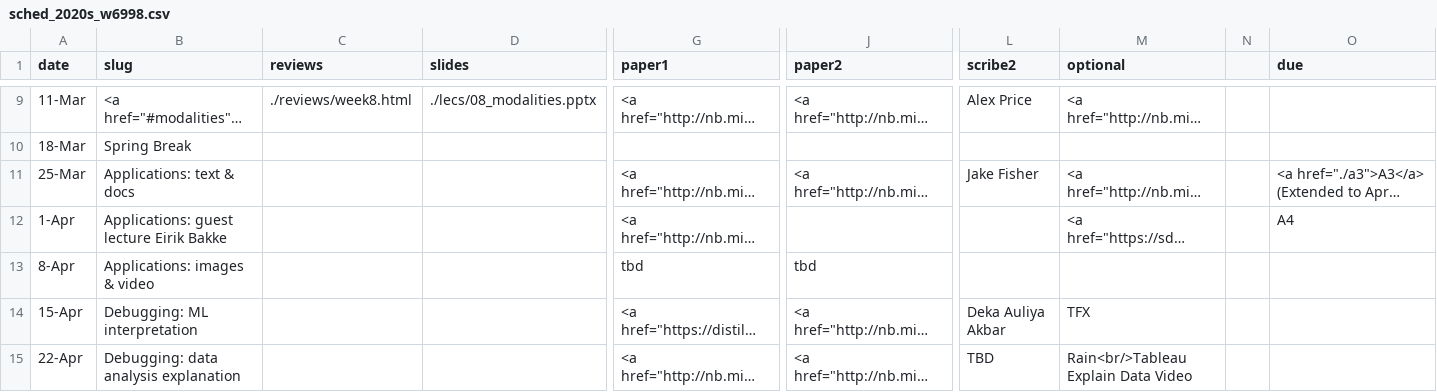
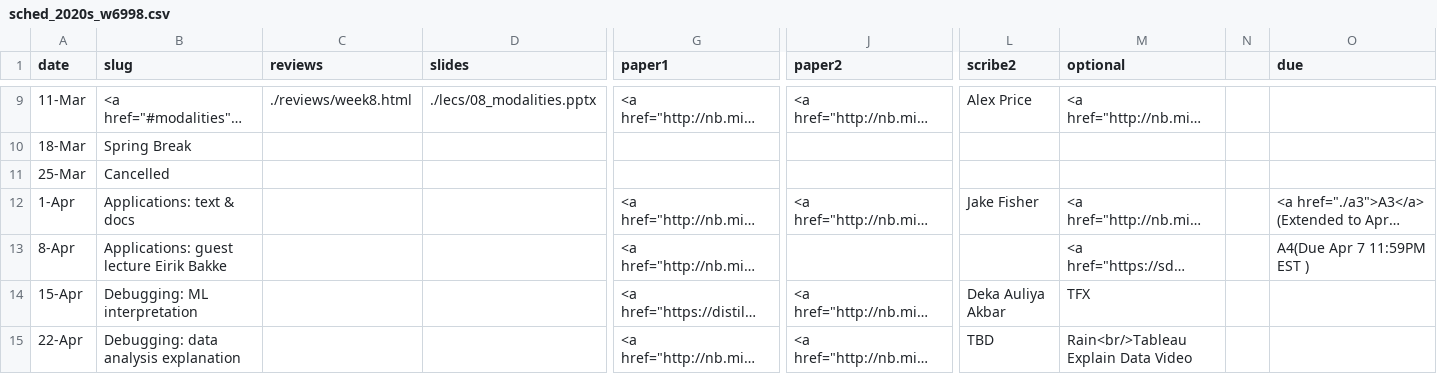
Before and after one commit to columbiaviz/columbiaviz.github.io, a CSV file: _data/sched_2020s_w6998.csv, drawn as a sheet; only a part is shown, gaps mark what is left out; long unchanged cells end in …; removed rows and columns are numbered as before the commit, all else as after; rows hold the shown columns only; the diff names each change by its address in the sheet, - before the commit and + after, or states it on an @@ line.

Commit message:
update

```diff
--- a/_data/sched_2020s_w6998.csv
+++ b/_data/sched_2020s_w6998.csv
+row 11: 25-Mar | Cancelled
-A12 (date): 25-Mar
+A12 (date): 1-Apr
-A13 (date): 1-Apr
+A13 (date): 8-Apr
-O13 (due): A4
+O13 (due): A4(Due Apr 7 11:59PM EST )
-row 13: 8-Apr | Applications: images & video |  |  | tbd | tbd
```
